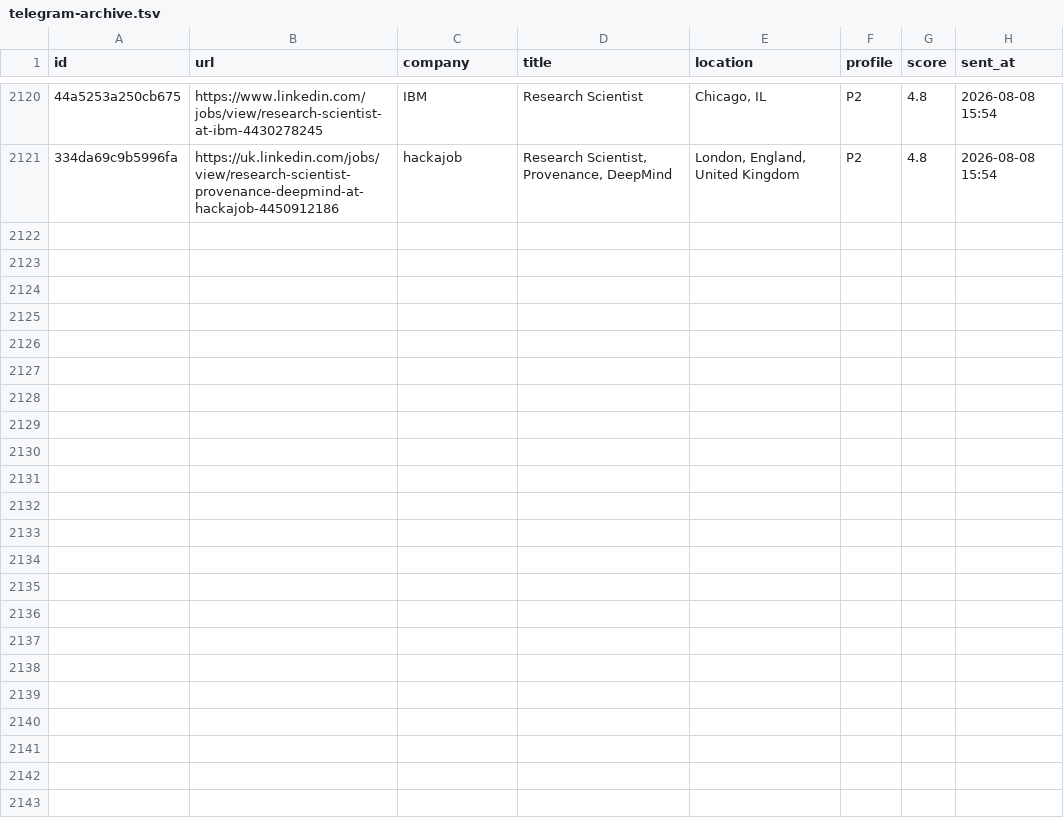
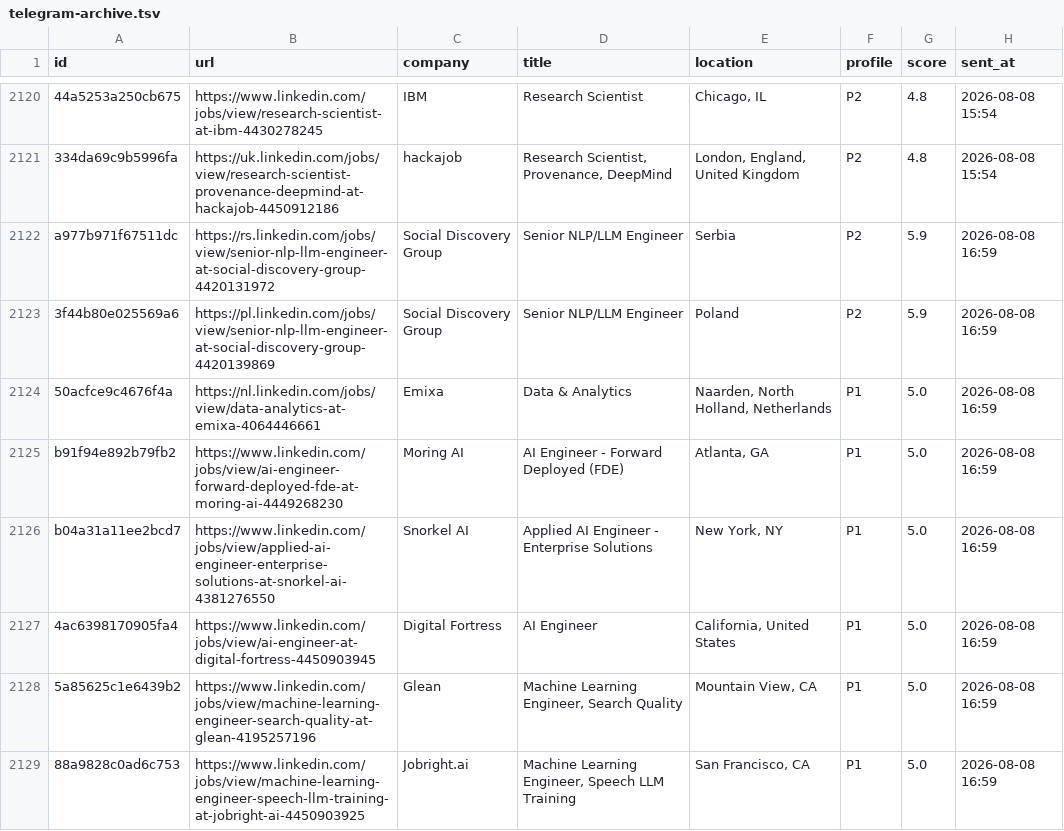
Before and after one commit to semihalperdundar/career-ops-agent, a TSV file: data/telegram-archive.tsv, drawn as a sheet; only a part is shown, gaps mark what is left out; the diff covers the shown part only; the diff names each change by its address in the sheet, - before the commit and + after, or states it on an @@ line.

```diff
--- a/data/telegram-archive.tsv
+++ b/data/telegram-archive.tsv
+row 2122: a977b971f67511dc | https://rs.linkedin.com/jobs/view/senior-nlp-llm-engineer-at-social-discovery-group-4420131972 | Social Discovery Group | Senior NLP/LLM Engineer | Serbia | P2 | 5.9 | 2026-08-08 16:59
+row 2123: 3f44b80e025569a6 | https://pl.linkedin.com/jobs/view/senior-nlp-llm-engineer-at-social-discovery-group-4420139869 | Social Discovery Group | Senior NLP/LLM Engineer | Poland | P2 | 5.9 | 2026-08-08 16:59
+row 2124: 50acfce9c4676f4a | https://nl.linkedin.com/jobs/view/data-analytics-at-emixa-4064446661 | Emixa | Data & Analytics | Naarden, North Holland, Netherlands | P1 | 5.0 | 2026-08-08 16:59
+row 2125: b91f94e892b79fb2 | https://www.linkedin.com/jobs/view/ai-engineer-forward-deployed-fde-at-moring-ai-4449268230 | Moring AI | AI Engineer - Forward Deployed (FDE) | Atlanta, GA | P1 | 5.0 | 2026-08-08 16:59
+row 2126: b04a31a11ee2bcd7 | https://www.linkedin.com/jobs/view/applied-ai-engineer-enterprise-solutions-at-snorkel-ai-4381276550 | Snorkel AI | Applied AI Engineer - Enterprise Solutions | New York, NY | P1 | 5.0 | 2026-08-08 16:59
+row 2127: 4ac6398170905fa4 | https://www.linkedin.com/jobs/view/ai-engineer-at-digital-fortress-4450903945 | Digital Fortress | AI Engineer | California, United States | P1 | 5.0 | 2026-08-08 16:59
+row 2128: 5a85625c1e6439b2 | https://www.linkedin.com/jobs/view/machine-learning-engineer-search-quality-at-glean-4195257196 | Glean | Machine Learning Engineer, Search Quality | Mountain View, CA | P1 | 5.0 | 2026-08-08 16:59
+row 2129: 88a9828c0ad6c753 | https://www.linkedin.com/jobs/view/machine-learning-engineer-speech-llm-training-at-jobright-ai-4450903925 | Jobright.ai | Machine Learning Engineer, Speech LLM Training | San Francisco, CA | P1 | 5.0 | 2026-08-08 16:59
```
Also changed, not shown: 7 added rows elsewhere in this file, data/telegram-sent.tsv, 1 other file.
